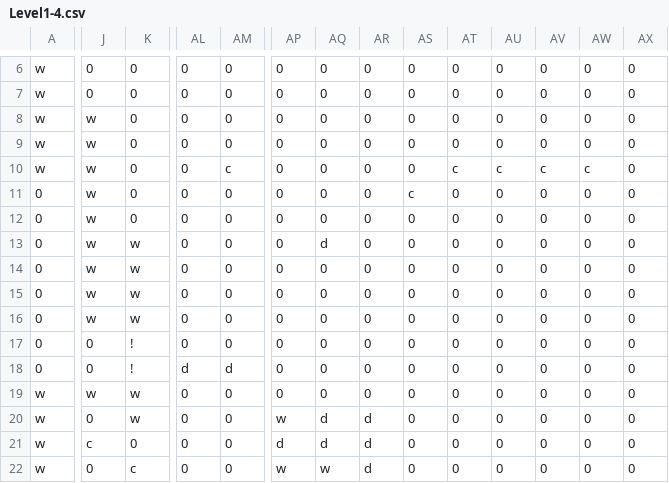
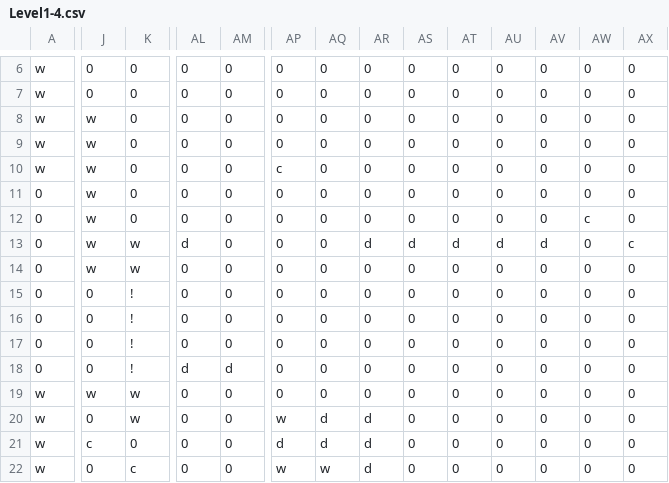
Before and after one commit to AidenCvengros/Offbeats-GIT, a CSV file: Project/Timewind/Assets/Maps/Level1-4.csv, drawn as a sheet; only a part is shown, gaps mark what is left out; the diff covers the shown part only; the diff names each change by its address in the sheet, - before the commit and + after, or states it on an @@ line.

```diff
--- a/Project/Timewind/Assets/Maps/Level1-4.csv
+++ b/Project/Timewind/Assets/Maps/Level1-4.csv
-AM10: c
+AM10: 0
-AP10: 0
+AP10: c
-AT10: c
+AT10: 0
-AU10: c
+AU10: 0
-AV10: c
+AV10: 0
-AW10: c
+AW10: 0
-AS11: c
+AS11: 0
-AW12: 0
+AW12: c
-AL13: 0
+AL13: d
-AQ13: d
+AQ13: 0
-AR13: 0
+AR13: d
-AS13: 0
+AS13: d
-AT13: 0
+AT13: d
-AU13: 0
+AU13: d
-AV13: 0
+AV13: d
-AX13: 0
+AX13: c
-J15:J16: w
+J15:J16: 0
-K15:K16: w
+K15:K16: !
```
Also changed, not shown: 1 edited cell elsewhere in this file, Project/Timewind/Assets/Maps/Level1-3.csv, 6 other files.
